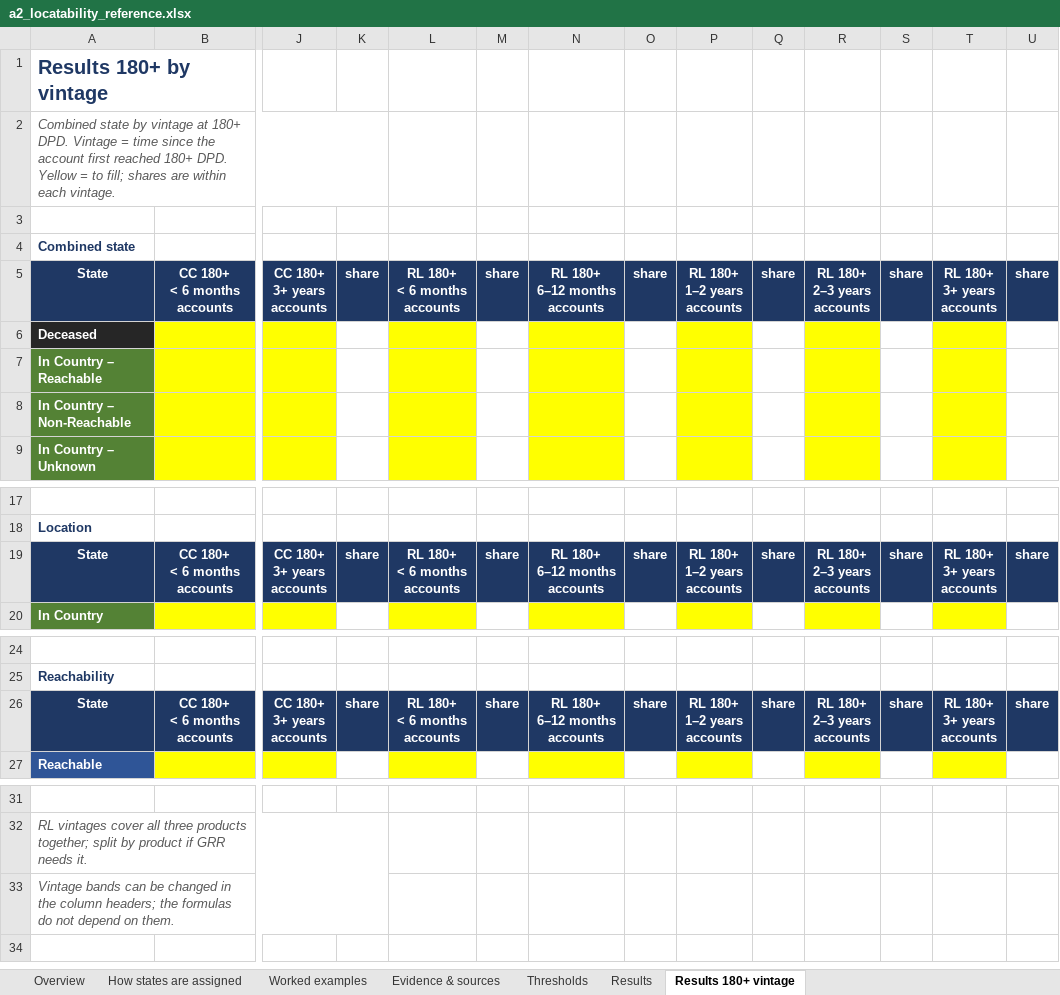
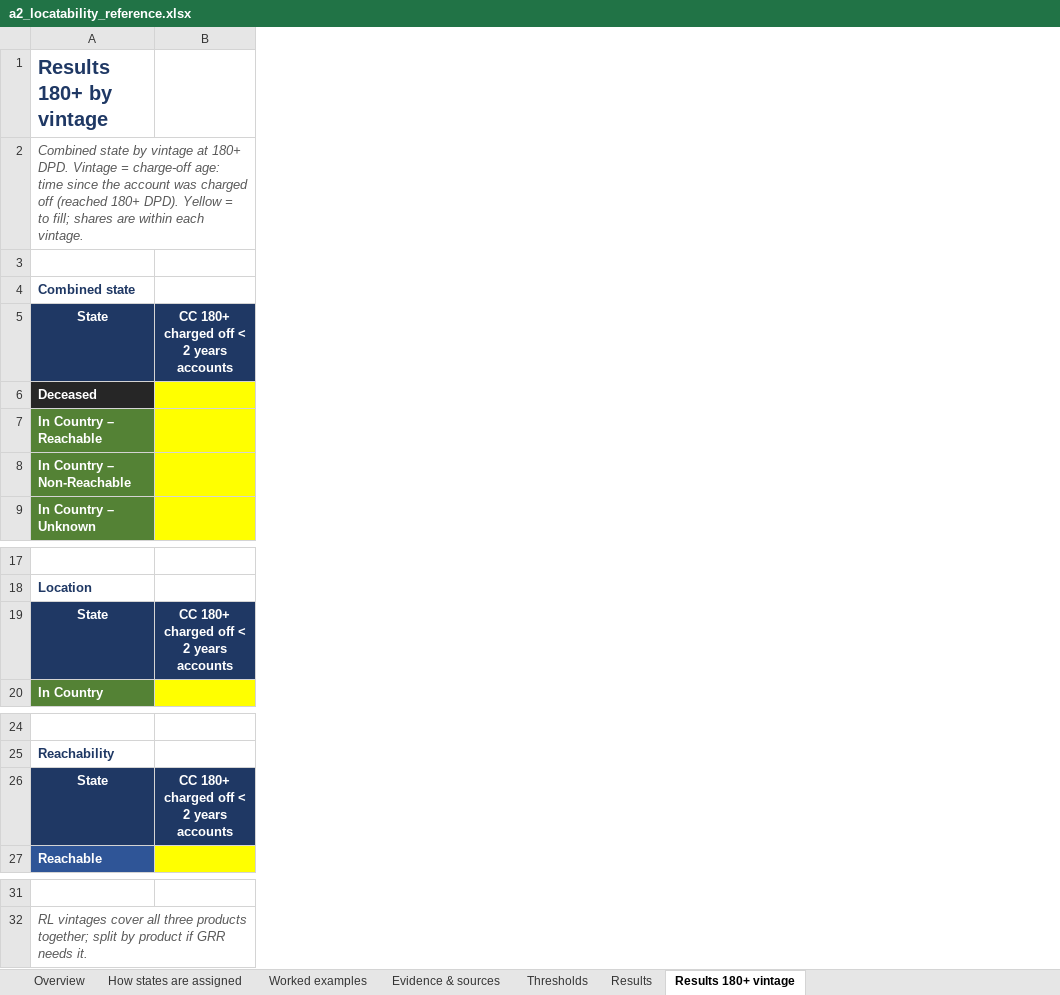
Before and after one commit to balsapka/Collections, an Excel workbook: docs/locatability/a2_locatability_reference.xlsx, sheet Results 180+ vintage, drawn as a sheet; only a part is shown, gaps mark what is left out; values as stored, in another font and other column widths than the file's, no borders; rows hold the shown columns only; ↵ is a line break in a cell; the diff covers the shown part only; the diff names each change by its address in the sheet, - before the commit and + after, or states it on an @@ line.

```diff
--- a/docs/locatability/a2_locatability_reference.xlsx (sheet Results 180+ vintage)
+++ b/docs/locatability/a2_locatability_reference.xlsx (sheet Results 180+ vintage)
-column J, row 5: CC 180+ ↵ 3+ years ↵ accounts; row 19: CC 180+ ↵ 3+ years ↵ accounts; row 26: CC 180+ ↵ 3+ years ↵ accounts
-column K, row 5: share; row 19: share; row 26: share
-column L, row 5: RL 180+ ↵ < 6 months ↵ accounts; row 19: RL 180+ ↵ < 6 months ↵ accounts; row 26: RL 180+ ↵ < 6 months ↵ accounts
-column M, row 5: share; row 19: share; row 26: share
-column N, row 5: RL 180+ ↵ 6–12 months ↵ accounts; row 19: RL 180+ ↵ 6–12 months ↵ accounts; row 26: RL 180+ ↵ 6–12 months ↵ accounts
-column O, row 5: share; row 19: share; row 26: share
-column P, row 5: RL 180+ ↵ 1–2 years ↵ accounts; row 19: RL 180+ ↵ 1–2 years ↵ accounts; row 26: RL 180+ ↵ 1–2 years ↵ accounts
-column Q, row 5: share; row 19: share; row 26: share
-column R, row 5: RL 180+ ↵ 2–3 years ↵ accounts; row 19: RL 180+ ↵ 2–3 years ↵ accounts; row 26: RL 180+ ↵ 2–3 years ↵ accounts
-column S, row 5: share; row 19: share; row 26: share
-column T, row 5: RL 180+ ↵ 3+ years ↵ accounts; row 19: RL 180+ ↵ 3+ years ↵ accounts; row 26: RL 180+ ↵ 3+ years ↵ accounts
-column U, row 5: share; row 19: share; row 26: share
-A2: …Vintage = time since the account first reached 180+ DPD. Yellow =…
+A2: …Vintage = charge-off age: time since the account was charged off (reached 180+ DPD). Yellow =…
-B5: CC 180+ ↵ < 6 months ↵ accounts
+B5: CC 180+ ↵ charged off < 2 years ↵ accounts
-B19: CC 180+ ↵ < 6 months ↵ accounts
+B19: CC 180+ ↵ charged off < 2 years ↵ accounts
-B26: CC 180+ ↵ < 6 months ↵ accounts
+B26: CC 180+ ↵ charged off < 2 years ↵ accounts
-row 33: Vintage bands can be changed in the column headers; the formulas do not depend on them.
```
Also changed, not shown: 9 edited cells elsewhere in this sheet, 2 other files.
